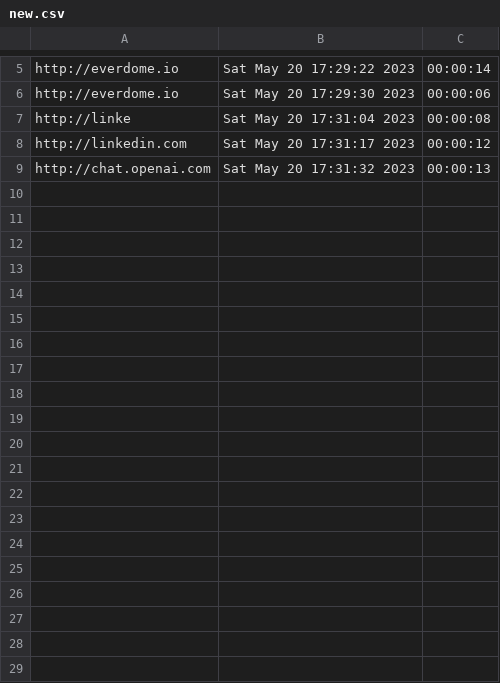
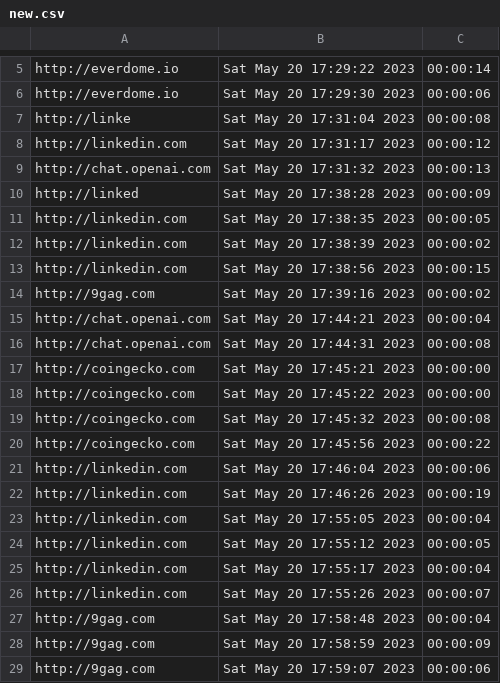
Before and after one commit to KonradOstrowskii/Website_timer, a CSV file: new.csv, drawn as a sheet; only a part is shown, gaps mark what is left out; the diff covers the shown part only.

```diff
--- a/new.csv
+++ b/new.csv
@@ -9 +9,21 @@ http://linkedin.com,Sat May 20 17:31:17 2023,00:00:12
 http://chat.openai.com,Sat May 20 17:31:32 2023,00:00:13
+http://linked,Sat May 20 17:38:28 2023,00:00:09
+http://linkedin.com,Sat May 20 17:38:35 2023,00:00:05
+http://linkedin.com,Sat May 20 17:38:39 2023,00:00:02
+http://linkedin.com,Sat May 20 17:38:56 2023,00:00:15
+http://9gag.com,Sat May 20 17:39:16 2023,00:00:02
+http://chat.openai.com,Sat May 20 17:44:21 2023,00:00:04
+http://chat.openai.com,Sat May 20 17:44:31 2023,00:00:08
+http://coingecko.com,Sat May 20 17:45:21 2023,00:00:00
+http://coingecko.com,Sat May 20 17:45:22 2023,00:00:00
+http://coingecko.com,Sat May 20 17:45:32 2023,00:00:08
+http://coingecko.com,Sat May 20 17:45:56 2023,00:00:22
+http://linkedin.com,Sat May 20 17:46:04 2023,00:00:06
+http://linkedin.com,Sat May 20 17:46:26 2023,00:00:19
+http://linkedin.com,Sat May 20 17:55:05 2023,00:00:04
+http://linkedin.com,Sat May 20 17:55:12 2023,00:00:05
+http://linkedin.com,Sat May 20 17:55:17 2023,00:00:04
+http://linkedin.com,Sat May 20 17:55:26 2023,00:00:07
+http://9gag.com,Sat May 20 17:58:48 2023,00:00:04
+http://9gag.com,Sat May 20 17:58:59 2023,00:00:09
+http://9gag.com,Sat May 20 17:59:07 2023,00:00:06
```
Also changed, not shown: 17 added rows elsewhere in this file, 1 other file.
